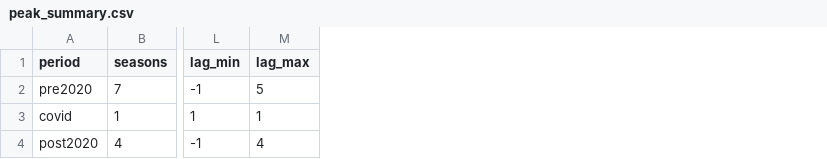
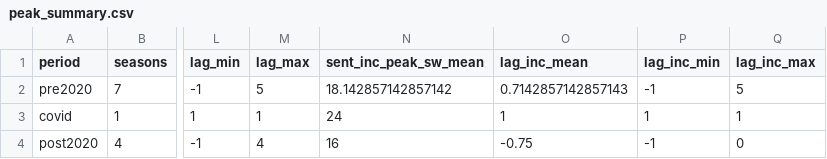
Before and after one commit to LoZoDS/DataScienceInHealthcare, a CSV file: output/eda/peak_summary.csv, drawn as a sheet; only a part is shown, gaps mark what is left out; the diff names each change by its address in the sheet, - before the commit and + after, or states it on an @@ line.

```diff
--- a/output/eda/peak_summary.csv
+++ b/output/eda/peak_summary.csv
+column N (sent_inc_peak_sw_mean), rows 2-4: 18.142857142857142 | 24 | 16
+column O (lag_inc_mean), rows 2-4: 0.7142857142857143 | 1 | -0.75
+column P (lag_inc_min), rows 2-4: -1 | 1 | -1
+column Q (lag_inc_max), rows 2-4: 5 | 1 | 0
```
Also changed, not shown: output/eda/peaks_per_season.csv, 7 other files.
